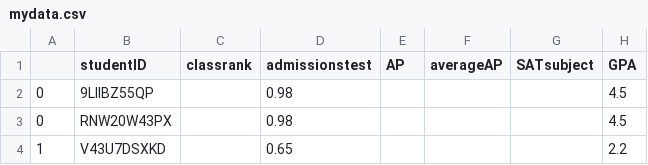
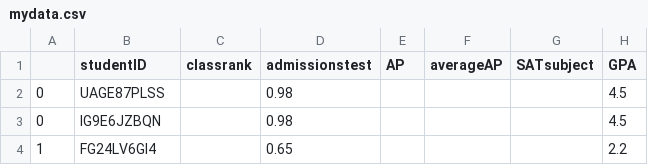
Before and after one commit to wihl/cs109-groupproj-college, a CSV file: mydata.csv, drawn as a sheet; only a part is shown; the diff names each change by its address in the sheet, - before the commit and + after, or states it on an @@ line.

Commit message:
updated sample to use generated new studentIDs

```diff
--- a/mydata.csv
+++ b/mydata.csv
-B2 (studentID): 9LIIBZ55QP
+B2 (studentID): UAGE87PLSS
-B3 (studentID): RNW20W43PX
+B3 (studentID): IG9E6JZBQN
-B4 (studentID): V43U7DSXKD
+B4 (studentID): FG24LV6GI4
```
Also changed, not shown: 3 other files.
